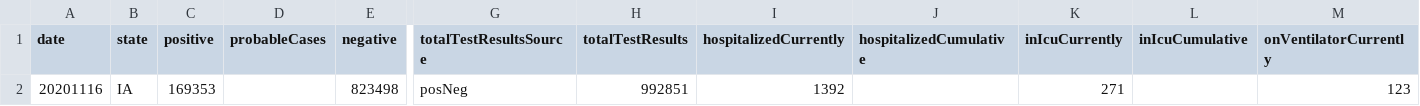
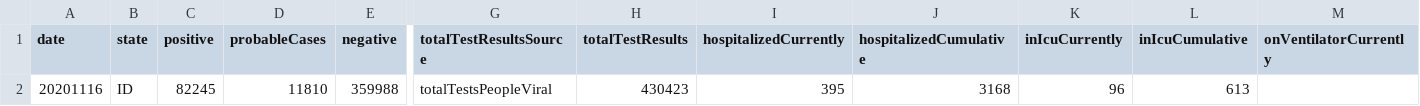
Before and after one commit to l-jdavies/covid_summary_app, a CSV file: state_fourteen_day.csv, drawn as a sheet; only a part is shown, gaps mark what is left out; removed rows and columns are numbered as before the commit, all else as after; rows hold the shown columns only; the diff names each change by its address in the sheet, - before the commit and + after, or states it on an @@ line.

```diff
--- a/state_fourteen_day.csv
+++ b/state_fourteen_day.csv
-row 2: 20201116 | IA | 169353 |  | 823498 | posNeg | 992851 | 1392 |  | 271 |  | 123
+row 2: 20201116 | ID | 82245 | 11810 | 359988 | totalTestsPeopleViral | 430423 | 395 | 3168 | 96 | 613
```
Also changed, not shown: state_current.csv, state_seven_day.csv, 7 other files.
